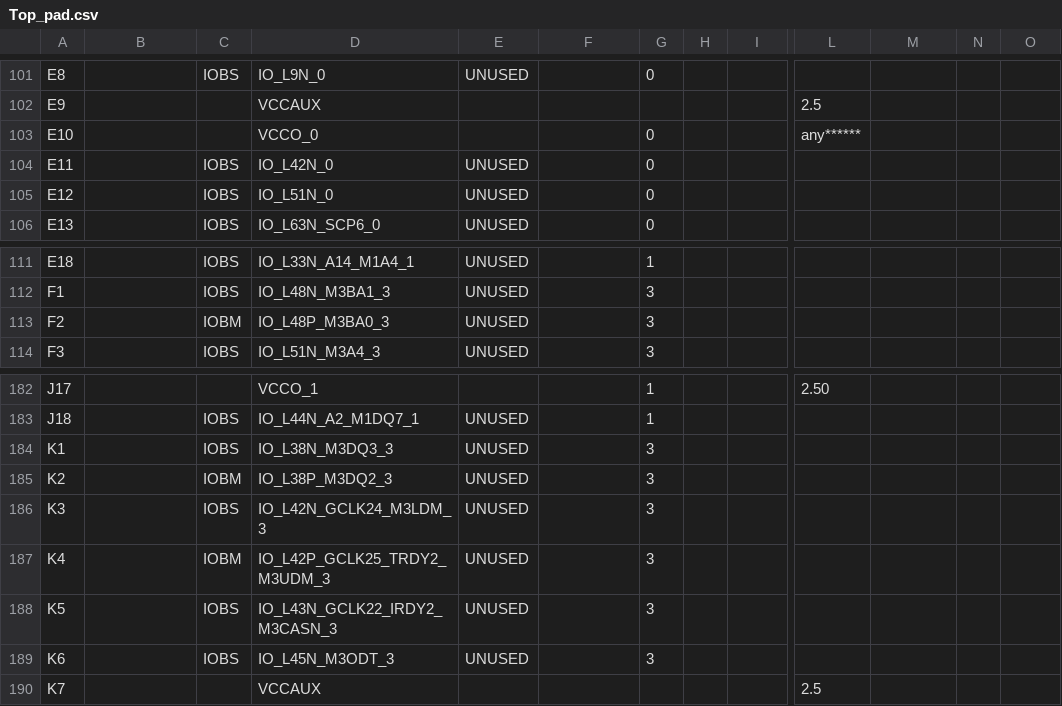
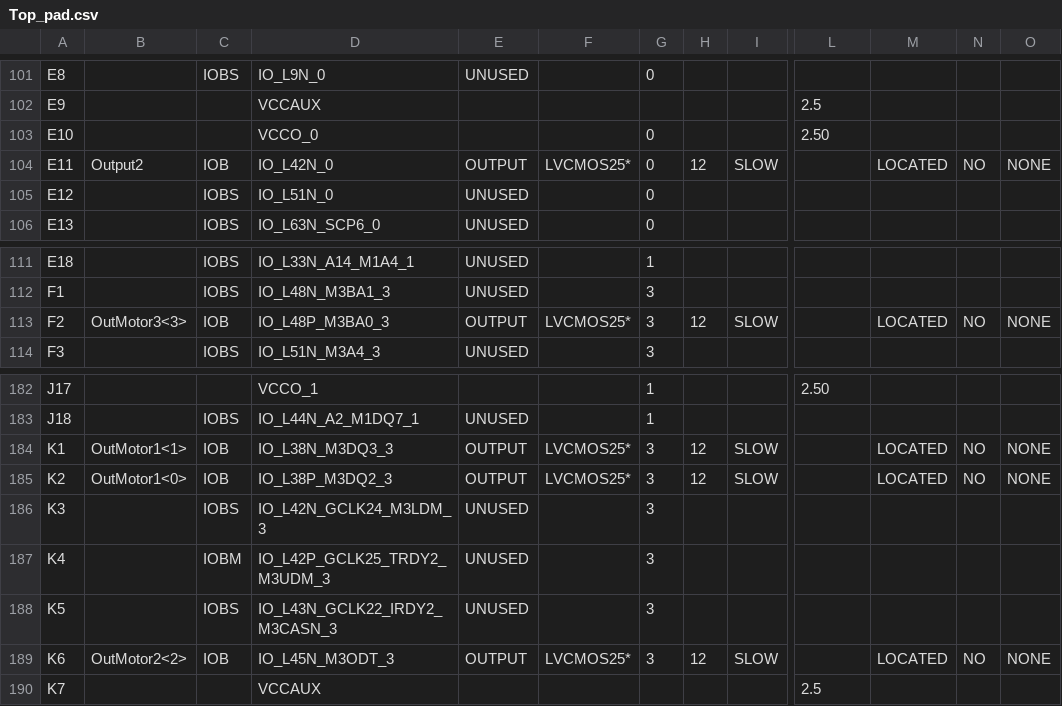
Before and after one commit to manuelgop/FinalVHDL, a CSV file: Top_pad.csv, drawn as a sheet; only a part is shown, gaps mark what is left out; the diff covers the shown part only; the diff names each change by its address in the sheet, - before the commit and + after, or states it on an @@ line.

```diff
--- a/Top_pad.csv
+++ b/Top_pad.csv
-L103: any******
+L103: 2.50
-B104: (empty)
+B104: Output2
-C104: IOBS
+C104: IOB
-E104: UNUSED
+E104: OUTPUT
-F104: (empty)
+F104: LVCMOS25*
-H104: (empty)
+H104: 12
-I104: (empty)
+I104: SLOW
-M104: (empty)
+M104: LOCATED
-N104: (empty)
+N104: NO
-O104: (empty)
+O104: NONE
-B113: (empty)
+B113: OutMotor3<3>
-C113: IOBM
+C113: IOB
-E113: UNUSED
+E113: OUTPUT
-F113: (empty)
+F113: LVCMOS25*
-H113: (empty)
+H113: 12
-I113: (empty)
+I113: SLOW
-M113: (empty)
+M113: LOCATED
-N113: (empty)
+N113: NO
-O113: (empty)
+O113: NONE
-B184: (empty)
+B184: OutMotor1<1>
-C184: IOBS
+C184: IOB
-E184:E185: UNUSED
+E184:E185: OUTPUT
-F184:F185: (empty)
+F184:F185: LVCMOS25*
-H184:H185: (empty)
+H184:H185: 12
-I184:I185: (empty)
+I184:I185: SLOW
-M184:M185: (empty)
+M184:M185: LOCATED
-N184:N185: (empty)
+N184:N185: NO
-O184:O185: (empty)
+O184:O185: NONE
-B185: (empty)
+B185: OutMotor1<0>
-C185: IOBM
+C185: IOB
-B189: (empty)
+B189: OutMotor2<2>
-C189: IOBS
+C189: IOB
-E189: UNUSED
+E189: OUTPUT
-F189: (empty)
+F189: LVCMOS25*
-H189: (empty)
+H189: 12
-I189: (empty)
+I189: SLOW
-M189: (empty)
+M189: LOCATED
-N189: (empty)
+N189: NO
-O189: (empty)
+O189: NONE
```
Also changed, not shown: 101 edited cells elsewhere in this file, 51 other files.
